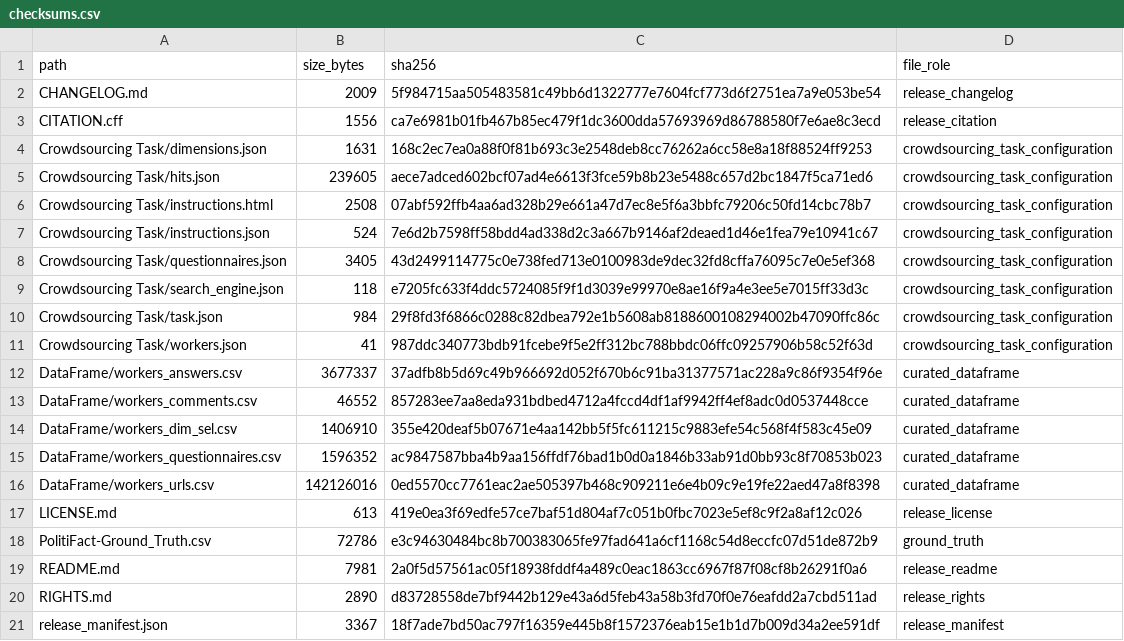
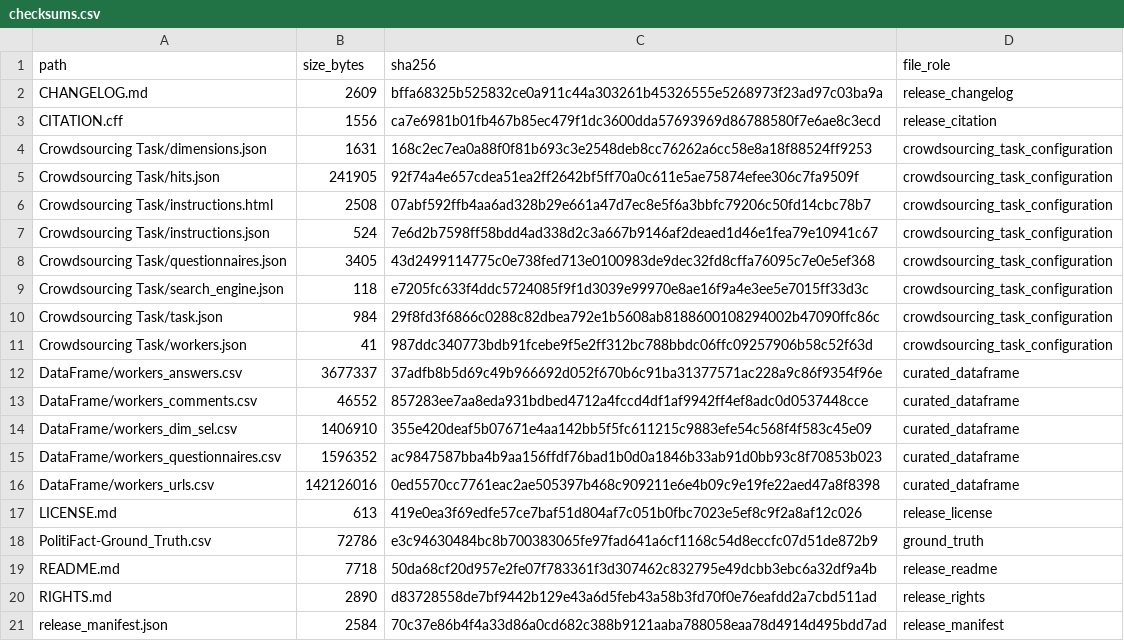
Before and after one commit to KevinRoitero/crowdsourcingTruthfulness, a CSV file: PAUC2021/checksums.csv, drawn as a sheet.

Commit message:
Complete PAUC2021 v1.3 task configuration (100 HITs)

```diff
--- a/PAUC2021/checksums.csv
+++ b/PAUC2021/checksums.csv
@@ -1,6 +1,6 @@
 path,size_bytes,sha256,file_role
-CHANGELOG.md,2009,5f984715aa505483581c49bb6d1322777e7604fcf773d6f2751ea7a9e053be54,release_changelog
+CHANGELOG.md,2609,bffa68325b525832ce0a911c44a303261b45326555e5268973f23ad97c03ba9a,release_changelog
 CITATION.cff,1556,ca7e6981b01fb467b85ec479f1dc3600dda57693969d86788580f7e6ae8c3ecd,release_citation
 Crowdsourcing Task/dimensions.json,1631,168c2ec7ea0a88f0f81b693c3e2548deb8cc76262a6cc58e8a18f88524ff9253,crowdsourcing_task_configuration
-Crowdsourcing Task/hits.json,239605,aece7adced602bcf07ad4e6613f3fce59b8b23e5488c657d2bc1847f5ca71ed6,crowdsourcing_task_configuration
+Crowdsourcing Task/hits.json,241905,92f74a4e657cdea51ea2ff2642bf5ff70a0c611e5ae75874efee306c7fa9509f,crowdsourcing_task_configuration
 Crowdsourcing Task/instructions.html,2508,07abf592ffb4aa6ad328b29e661a47d7ec8e5f6a3bbfc79206c50fd14cbc78b7,crowdsourcing_task_configuration
@@ -18,4 +18,4 @@ LICENSE.md,613,419e0ea3f69edfe57ce7baf51d804af7c051b0fbc7023e5ef8c9f2a8af12c026,
 PolitiFact-Ground_Truth.csv,72786,e3c94630484bc8b700383065fe97fad641a6cf1168c54d8eccfc07d51de872b9,ground_truth
-README.md,7981,2a0f5d57561ac05f18938fddf4a489c0eac1863cc6967f87f08cf8b26291f0a6,release_readme
+README.md,7718,50da68cf20d957e2fe07f783361f3d307462c832795e49dcbb3ebc6a32df9a4b,release_readme
 RIGHTS.md,2890,d83728558de7bf9442b129e43a6d5feb43a58b3fd70f0e76eafdd2a7cbd511ad,release_rights
-release_manifest.json,3367,18f7ade7bd50ac797f16359e445b8f1572376eab15e1b1d7b009d34a2ee591df,release_manifest
+release_manifest.json,2584,70c37e86b4f4a33d86a0cd682c388b9121aaba788058eaa78d4914d495bdd7ad,release_manifest
```
Also changed, not shown: 4 other files.
